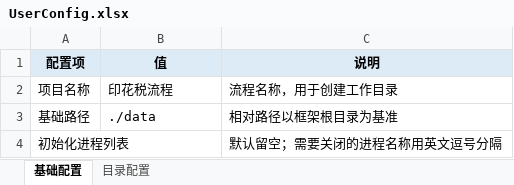
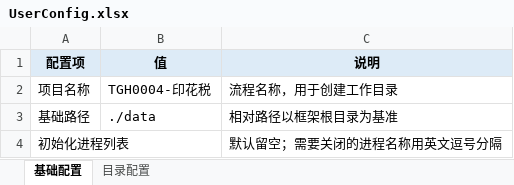
Before and after one commit to keyi112333/taiguhui-stamp-tax, an Excel workbook: data/UserConfig.xlsx, sheet 基础配置, drawn as a sheet; values as stored, in another font and other column widths than the file's, no borders; the diff names each change by its address in the sheet, - before the commit and + after, or states it on an @@ line.

```diff
--- a/data/UserConfig.xlsx (sheet 基础配置)
+++ b/data/UserConfig.xlsx (sheet 基础配置)
-B2 (值): 印花税流程
+B2 (值): TGH0004-印花税
```
Also changed, not shown: sheet 目录配置, data/Config.xlsx, 3 other files.
